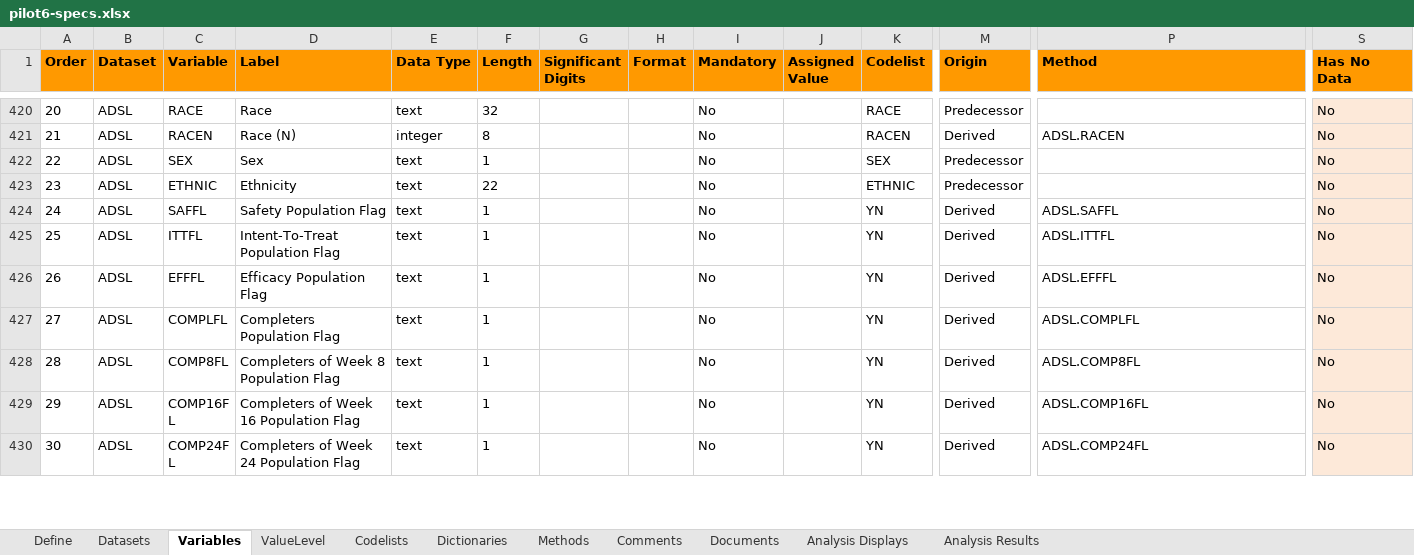
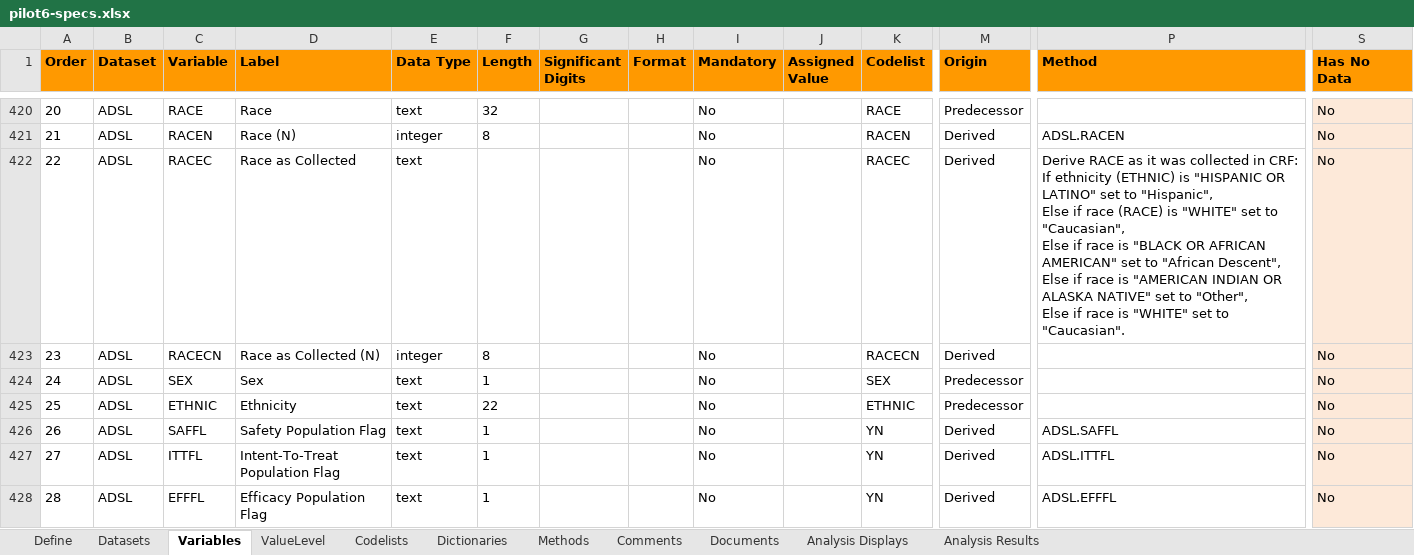
Before and after one commit to RConsortium/submissions-pilot6-adams-tlfs, an Excel workbook: data/adam_reference/pilot6-specs.xlsx, sheet Variables, drawn as a sheet; only a part is shown, gaps mark what is left out; the shorter side is filled out with more unchanged rows; values as stored, in another font and other column widths than the file's, no borders; charts and pictures not drawn; addresses are those after the commit; rows hold the shown columns only; ↵ is a line break in a cell; the diff names each change by its address in the sheet, - before the commit and + after, or states it on an @@ line.

Commit message:
Moving race as collected derivation to ADSL

```diff
--- a/data/adam_reference/pilot6-specs.xlsx (sheet Variables)
+++ b/data/adam_reference/pilot6-specs.xlsx (sheet Variables)
+row 422: 22 | ADSL | RACEC | Race as Collected | text |  |  |  | No |  | RACEC | Derived | Derive RACE as it was collected in CRF: ↵ If ethnicity (ETHNIC) is "HISPANIC OR LATINO" set to "Hispanic", ↵ Else if race (RACE) is "WHITE" set to "Caucasian", ↵ Else if race is "BLACK OR AFRICAN AMERICAN" set to "African Descent", ↵ Else if race is "AMERICAN INDIAN OR ALASKA NATIVE" set to "Other", ↵ Else if race is "WHITE" set to "Caucasian". | No
+row 423: 23 | ADSL | RACECN | Race as Collected (N) | integer | 8 |  |  | No |  | RACECN | Derived |  | No
@@ column A (Order) renumbered between rows 424 and 452 @@
```
Also changed, not shown: sheet Codelists, 5 other files.
